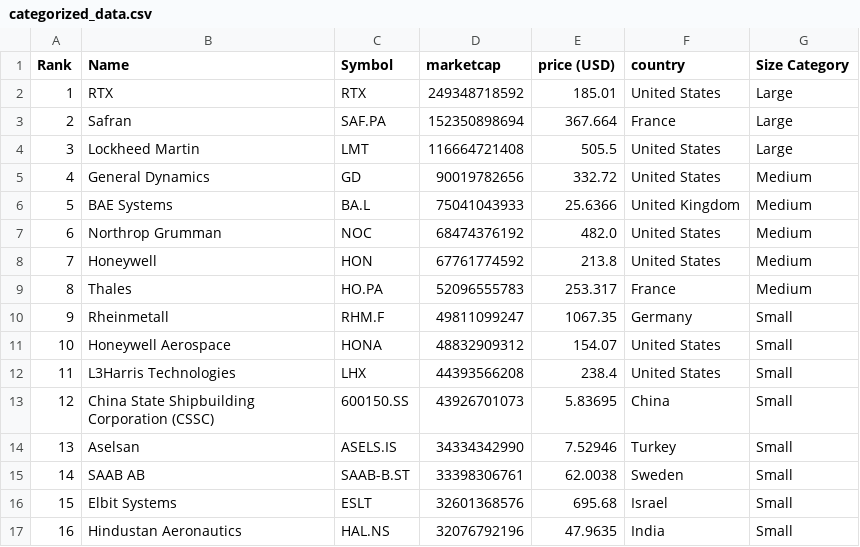
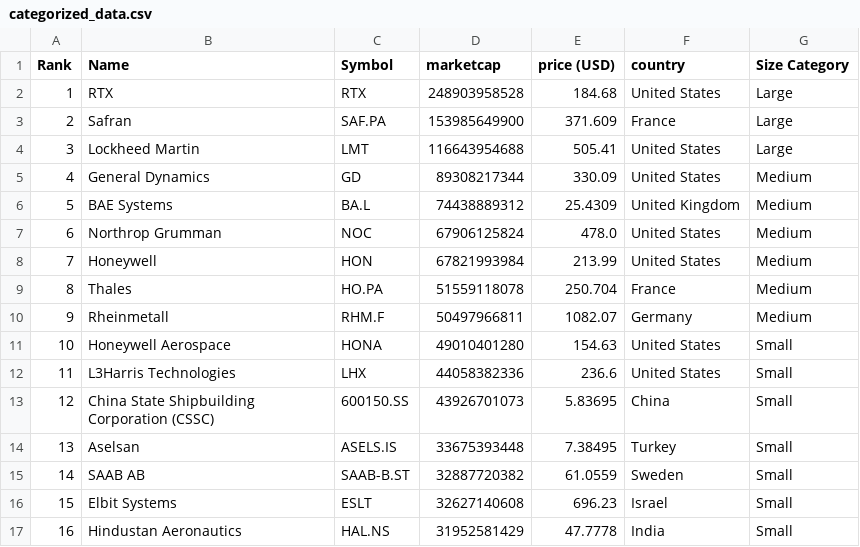
Before and after one commit to artfisica/taller-venezuela-junio-2024, a CSV file: categorized_data.csv, drawn as a sheet; only a part is shown; the diff covers the shown part only.

```diff
--- a/categorized_data.csv
+++ b/categorized_data.csv
@@ -1,17 +1,17 @@
 Rank,Name,Symbol,marketcap,price (USD),country,Size Category
-1,RTX,RTX,249348718592,185.01,United States,Large
-2,Safran,SAF.PA,152350898694,367.664,France,Large
-3,Lockheed Martin,LMT,116664721408,505.5,United States,Large
-4,General Dynamics,GD,90019782656,332.72,United States,Medium
-5,BAE Systems,BA.L,75041043933,25.6366,United Kingdom,Medium
-6,Northrop Grumman,NOC,68474376192,482.0,United States,Medium
-7,Honeywell,HON,67761774592,213.8,United States,Medium
-8,Thales,HO.PA,52096555783,253.317,France,Medium
-9,Rheinmetall,RHM.F,49811099247,1067.35,Germany,Small
-10,Honeywell Aerospace,HONA,48832909312,154.07,United States,Small
-11,L3Harris Technologies,LHX,44393566208,238.4,United States,Small
+1,RTX,RTX,248903958528,184.68,United States,Large
+2,Safran,SAF.PA,153985649900,371.609,France,Large
+3,Lockheed Martin,LMT,116643954688,505.41,United States,Large
+4,General Dynamics,GD,89308217344,330.09,United States,Medium
+5,BAE Systems,BA.L,74438889312,25.4309,United Kingdom,Medium
+6,Northrop Grumman,NOC,67906125824,478.0,United States,Medium
+7,Honeywell,HON,67821993984,213.99,United States,Medium
+8,Thales,HO.PA,51559118078,250.704,France,Medium
+9,Rheinmetall,RHM.F,50497966811,1082.07,Germany,Medium
+10,Honeywell Aerospace,HONA,49010401280,154.63,United States,Small
+11,L3Harris Technologies,LHX,44058382336,236.6,United States,Small
 12,China State Shipbuilding Corporation (CSSC),600150.SS,43926701073,5.83695,China,Small
-13,Aselsan,ASELS.IS,34334342990,7.52946,Turkey,Small
-14,SAAB AB,SAAB-B.ST,33398306761,62.0038,Sweden,Small
-15,Elbit Systems,ESLT,32601368576,695.68,Israel,Small
-16,Hindustan Aeronautics,HAL.NS,32076792196,47.9635,India,Small
+13,Aselsan,ASELS.IS,33675393448,7.38495,Turkey,Small
+14,SAAB AB,SAAB-B.ST,32887720382,61.0559,Sweden,Small
+15,Elbit Systems,ESLT,32627140608,696.23,Israel,Small
+16,Hindustan Aeronautics,HAL.NS,31952581429,47.7778,India,Small
```
Also changed, not shown: 88 edited cells elsewhere in this file, data.csv.
